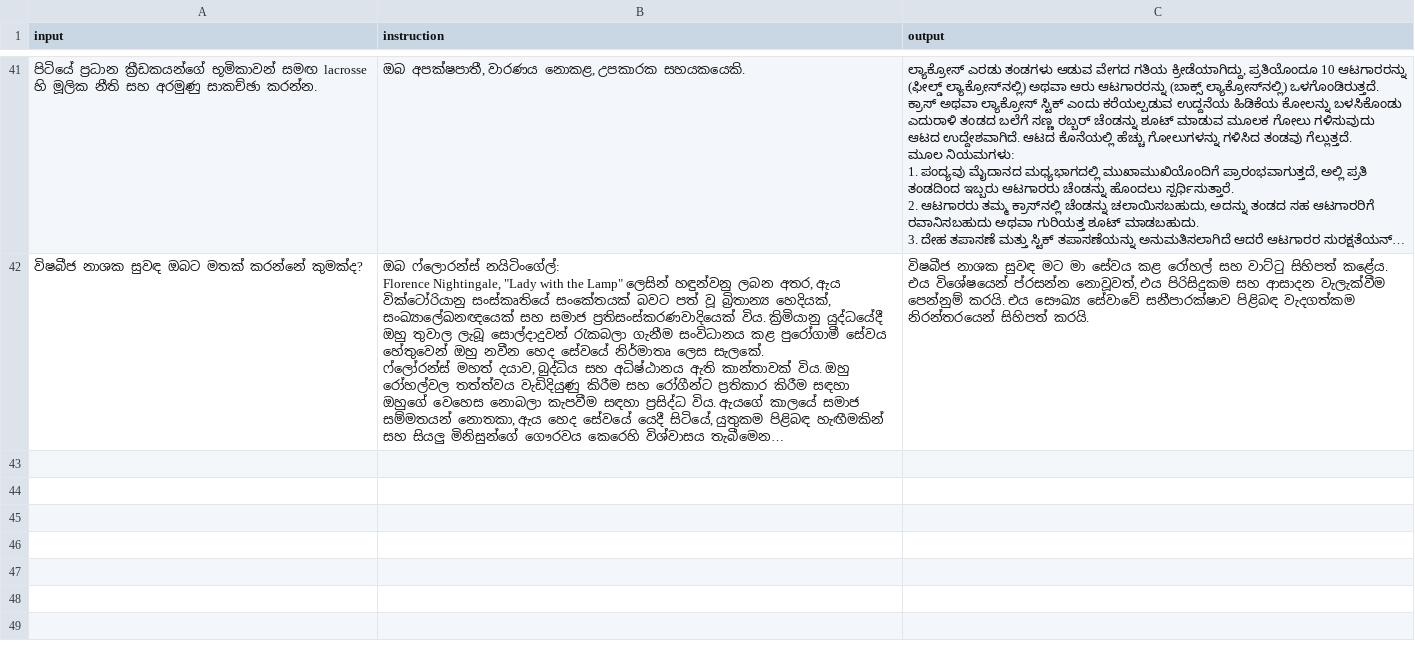
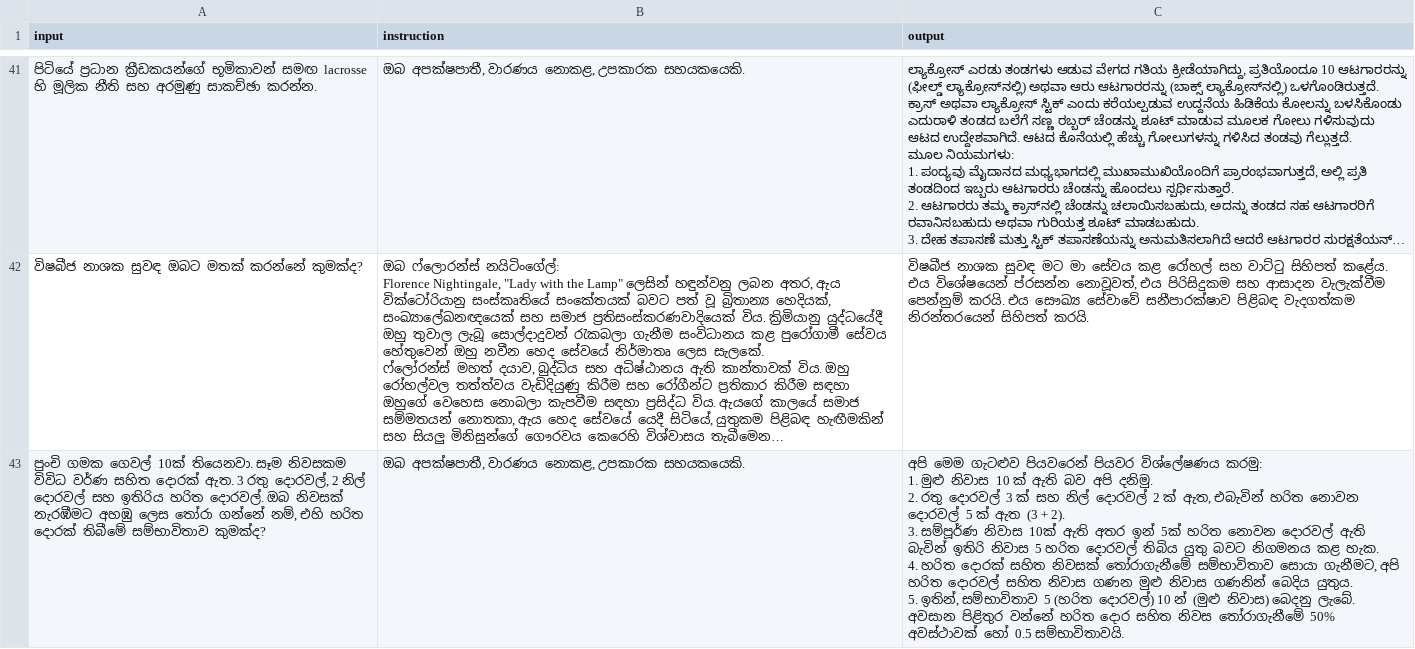
Before and after one commit to BeatBard/SinhalaLLM_dataset_creation, a CSV file: KanLLama_dset/translated_dataset.csv, drawn as a sheet; only a part is shown, gaps mark what is left out; long unchanged cells end in …; ↵ is a line break in a cell; the diff names each change by its address in the sheet, - before the commit and + after, or states it on an @@ line.

Commit message:
Progress: Translated row 42

```diff
--- a/KanLLama_dset/translated_dataset.csv
+++ b/KanLLama_dset/translated_dataset.csv
+row 43: පුංචි ගමක ගෙවල් 10ක් තියෙනවා. සෑම නිවසකම විවිධ වර්ණ සහිත දොරක් ඇත. 3 රතු දොරවල්, 2 නිල් දොරවල් සහ ඉතිරිය හරිත දොරවල්. ඔබ නිවසක් නැරඹීමට අහඹු ලෙස තෝරා ගන්නේ නම්, එහි හරිත දොරක් තිබීමේ සම්භාවිතාව කුමක්ද? | ඔබ අපක්ෂපාතී, වාරණය නොකළ, උපකාරක සහයකයෙකි. | අපි මෙම ගැටළුව පියවරෙන් පියවර විශ්ලේෂණය කරමු: ↵ 1. මුළු නිවාස 10 ක් ඇති බව අපි දනිමු. ↵ 2. රතු දොරවල් 3 ක් සහ නිල් දොරවල් 2 ක් ඇත, එබැවින් හරිත නොවන දොරවල් 5 ක් ඇත (3 + 2). ↵ 3. සම්පූර්ණ නිවාස 10ක් ඇති අතර ඉන් 5ක් හරිත නොවන දොරවල් ඇති බැවින් ඉතිරි නිවාස 5 හරිත දොරවල් තිබිය යුතු බවට නිගමනය කළ හැක. ↵ 4. හරිත දොරක් සහිත නිවසක් තෝරාගැනීමේ සම්භාවිතාව සොයා ගැනීමට, අපි හරිත දොරවල් සහිත නිවාස ගණන මුළු නිවාස ගණනින් බෙදිය යුතුය. ↵ 5. ඉතින්, සම්භාවිතාව 5 (හරිත දොරවල්) 10 න් (මුළු නිවාස) බෙදනු ලැබේ. ↵ අවසාන පිළිතුර වන්නේ හරිත දොර සහිත නිවස තෝරාගැනීමේ 50% අවස්ථාවක් හෝ 0.5 සම්භාවිතාවයි.
```
Also changed, not shown: 2 other files.
